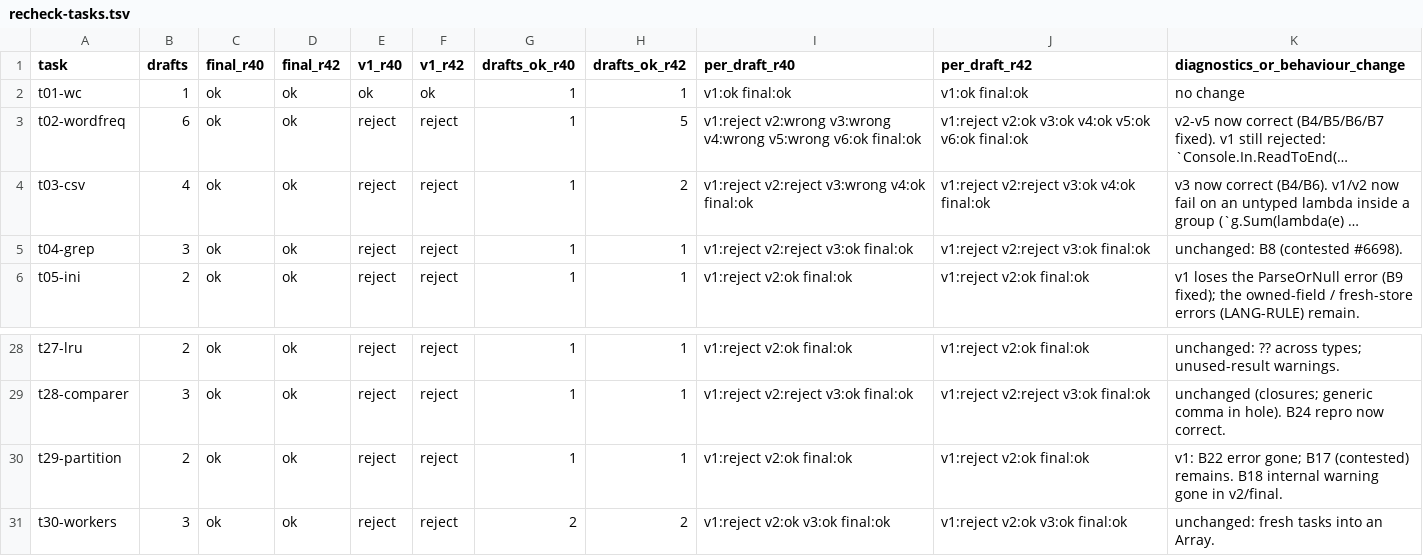
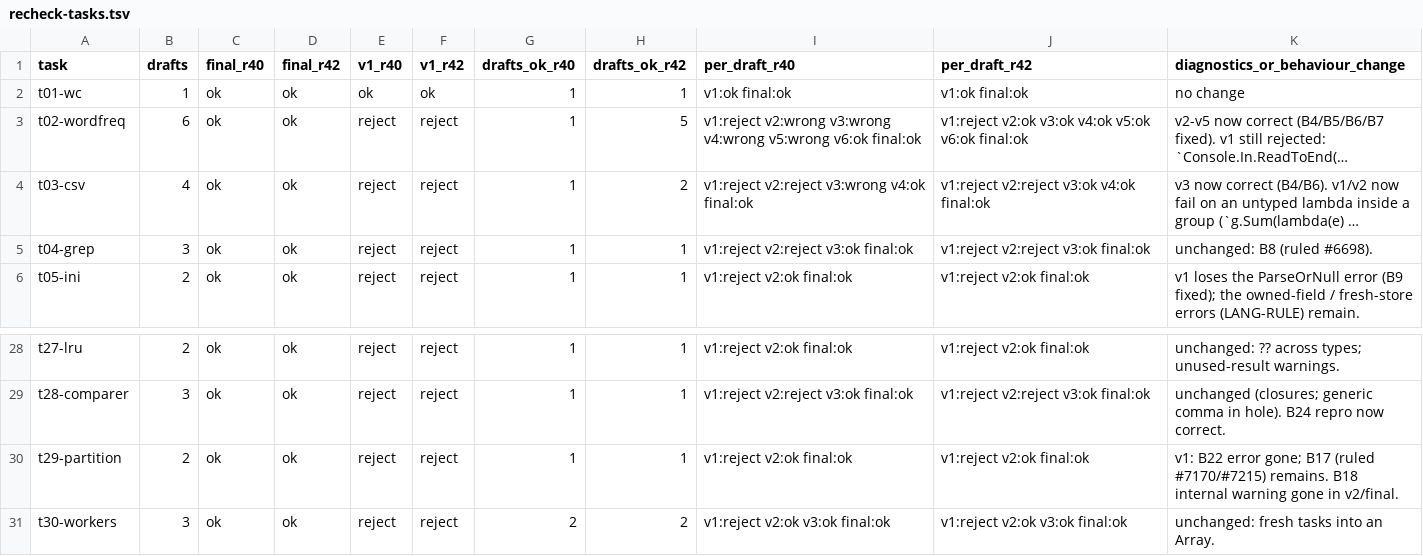
Before and after one commit to s8lap/bezel-lang, a TSV file: docs/research/ergonomics-study/r42/data/recheck-tasks.tsv, drawn as a sheet; only a part is shown, gaps mark what is left out; long unchanged cells end in …; the diff names each change by its address in the sheet, - before the commit and + after, or states it on an @@ line.

```diff
--- a/docs/research/ergonomics-study/r42/data/recheck-tasks.tsv
+++ b/docs/research/ergonomics-study/r42/data/recheck-tasks.tsv
-K5 (diagnostics_or_behaviour_change): unchanged: B8 (contested #6698).
+K5 (diagnostics_or_behaviour_change): unchanged: B8 (ruled #6698).
-K30 (diagnostics_or_behaviour_change): …gone; B17 (contested) remains. B18…
+K30 (diagnostics_or_behaviour_change): …gone; B17 (ruled #7170/#7215) remains. B18…
```
Also changed, not shown: docs/research/ergonomics-study/data/frictions.tsv, docs/research/ergonomics-study/r42/data/new-frictions.tsv, 7 other files.
